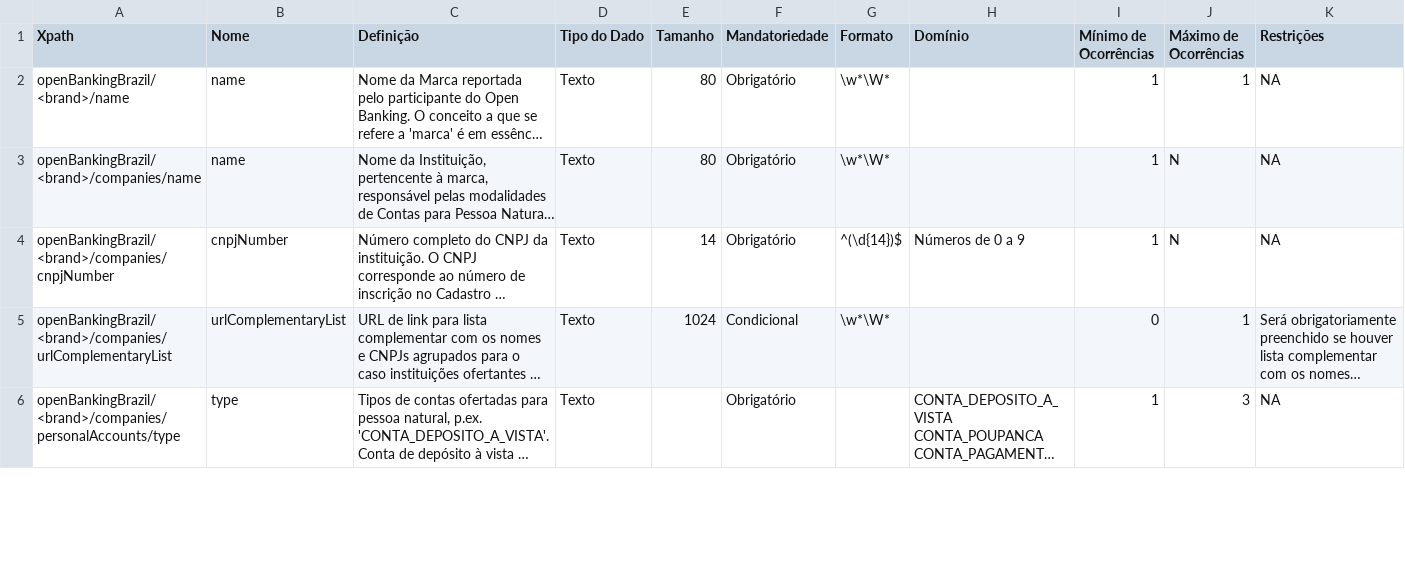
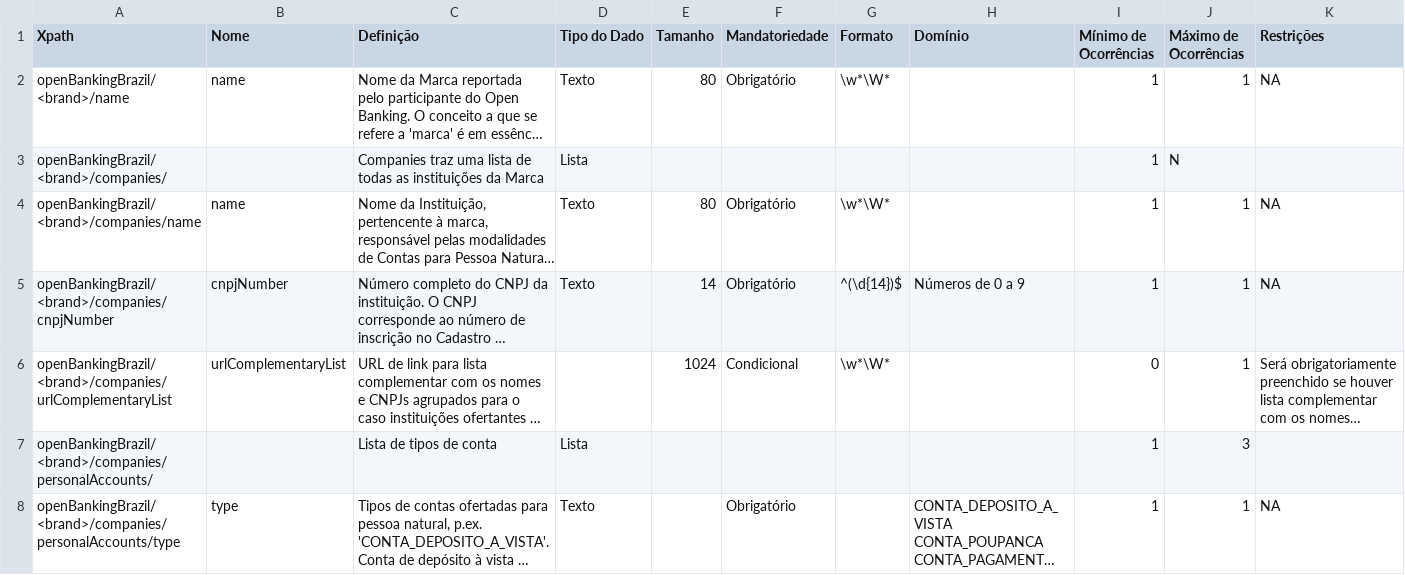
Before and after one commit to arielmoraes/areadesenvolvedor, a CSV file: dictionary/personal_accounts.csv, drawn as a sheet; only a part is shown; long unchanged cells end in …; addresses are those after the commit; the diff covers the shown part only; the diff names each change by its address in the sheet, - before the commit and + after, or states it on an @@ line.

```diff
--- a/dictionary/personal_accounts.csv
+++ b/dictionary/personal_accounts.csv
+row 3: openBankingBrazil/<brand>/companies/ |  | Companies traz uma lista de todas as instituições da Marca | Lista |  |  |  |  | 1 | N
-J4:J5 (Máximo de Ocorrências): N
+J4:J5 (Máximo de Ocorrências): 1
-D6 (Tipo do Dado): Texto
+D6 (Tipo do Dado): (empty)
+row 7: openBankingBrazil/<brand>/companies/personalAccounts/ |  | Lista de tipos de conta | Lista |  |  |  |  | 1 | 3
-J8 (Máximo de Ocorrências): 3
+J8 (Máximo de Ocorrências): 1
```
Also changed, not shown: 14 added rows and 79 edited cells elsewhere in this file, dictionary/business_accounts.csv, dictionary/business_financings.csv, 14 other files.
